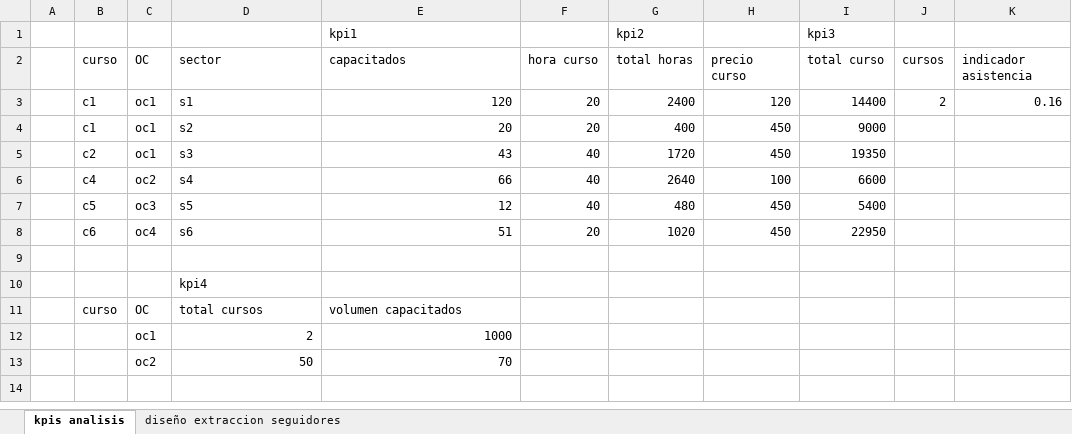
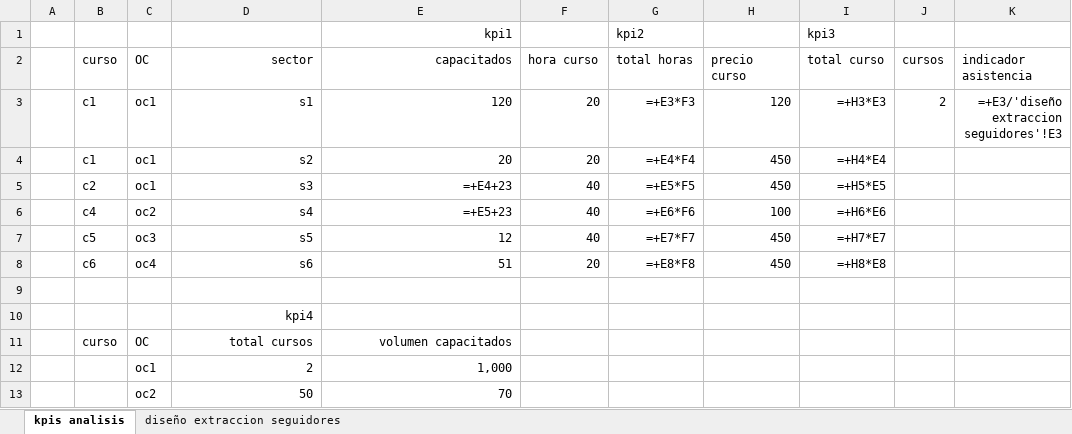
Before and after one commit to Herziox/Data-Mining-System-SETEC, an Excel workbook: 1_business_understanding_module/kpis diseño.xlsx, sheet kpis analisis, drawn as a sheet; values as stored, in another font and other column widths than the file's, no borders; formulas without a stored value are shown as written; the diff names each change by its address in the sheet, - before the commit and + after, or states it on an @@ line.

```diff
--- a/1_business_understanding_module/kpis diseño.xlsx (sheet kpis analisis)
+++ b/1_business_understanding_module/kpis diseño.xlsx (sheet kpis analisis)
-E1 alignment: left
+E1 alignment: right
-D2:E2 alignment: left
+D2:E2 alignment: right
-D3:D8 alignment: left
+D3:D8 alignment: right
-G3 (total horas): 2400
+G3 (total horas): =+E3*F3
-I3 (total curso): 14400
+I3 (total curso): =+H3*E3
-K3 (indicador asistencia): 0.16
+K3 (indicador asistencia): =+E3/'diseño extraccion seguidores'!E3
-G4 (total horas): 400
+G4 (total horas): =+E4*F4
-I4 (total curso): 9000
+I4 (total curso): =+H4*E4
-E5 (capacitados): 43
+E5 (capacitados): =+E4+23
-G5 (total horas): 1720
+G5 (total horas): =+E5*F5
-I5 (total curso): 19350
+I5 (total curso): =+H5*E5
-E6 (capacitados): 66
+E6 (capacitados): =+E5+23
-G6 (total horas): 2640
+G6 (total horas): =+E6*F6
-I6 (total curso): 6600
+I6 (total curso): =+H6*E6
-G7 (total horas): 480
+G7 (total horas): =+E7*F7
-I7 (total curso): 5400
+I7 (total curso): =+H7*E7
-G8 (total horas): 1020
+G8 (total horas): =+E8*F8
-I8 (total curso): 22950
+I8 (total curso): =+H8*E8
-D10 alignment: left
+D10 alignment: right
-D11:E11 alignment: left
+D11:E11 alignment: right
-E12 (capacitados): 1000
+E12 (capacitados): 1,000
```
Also changed, not shown: sheet diseño extraccion seguidores, 7 other files.
